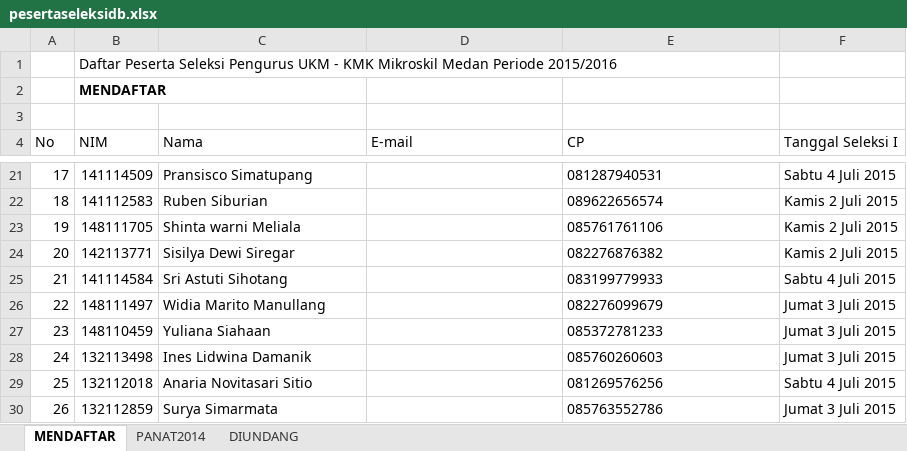
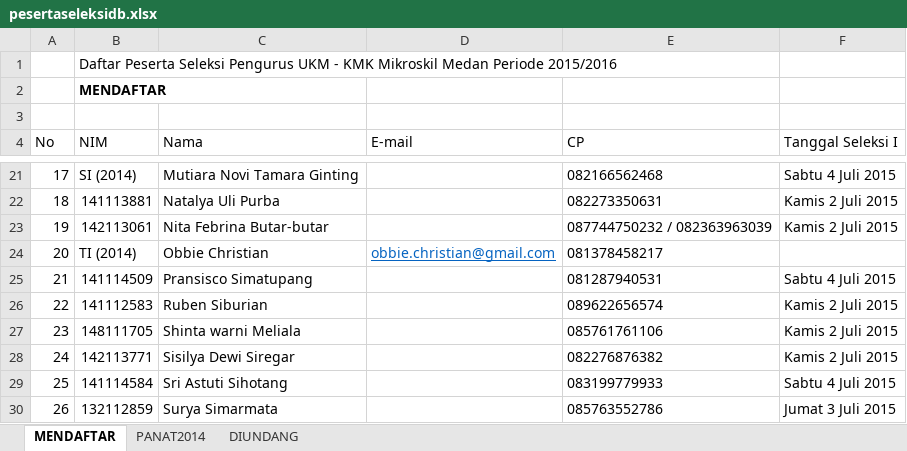
Before and after one commit to davidbezalel/panitiaseleksikmk2015, an Excel workbook: pesertaseleksidb.xlsx, sheet MENDAFTAR, drawn as a sheet; only a part is shown, gaps mark what is left out; values as stored, in another font and other column widths than the file's, no borders; table styles not drawn; the diff covers the shown part only; the diff names each change by its address in the sheet, - before the commit and + after, or states it on an @@ line.

Commit message:
mengubah sedikit

```diff
--- a/pesertaseleksidb.xlsx (sheet MENDAFTAR)
+++ b/pesertaseleksidb.xlsx (sheet MENDAFTAR)
-B21 (NIM): 141114509
+B21 (NIM): SI (2014)
-C21 (Nama): Pransisco Simatupang
+C21 (Nama): Mutiara Novi Tamara Ginting
-E21 (CP): 081287940531
+E21 (CP): 082166562468
-B22 (NIM): 141112583
+B22 (NIM): 141113881
-C22 (Nama): Ruben Siburian
+C22 (Nama): Natalya Uli Purba
-E22 (CP): 089622656574
+E22 (CP): 082273350631
-B23 (NIM): 148111705
+B23 (NIM): 142113061
-C23 (Nama): Shinta warni Meliala
+C23 (Nama): Nita Febrina Butar-butar
-E23 (CP): 085761761106
+E23 (CP): 087744750232 / 082363963039
-B24 (NIM): 142113771
+B24 (NIM): TI (2014)
-C24 (Nama): Sisilya Dewi Siregar
+C24 (Nama): Obbie Christian
-D24 (E-mail): (empty)
+D24 (E-mail): obbie.christian@gmail.com
-E24 (CP): 082276876382
+E24 (CP): 081378458217
-F24 (Tanggal Seleksi I): Kamis 2 Juli 2015
+F24 (Tanggal Seleksi I): (empty)
-B25 (NIM): 141114584
+B25 (NIM): 141114509
-C25 (Nama): Sri Astuti Sihotang
+C25 (Nama): Pransisco Simatupang
-E25 (CP): 083199779933
+E25 (CP): 081287940531
-B26 (NIM): 148111497
+B26 (NIM): 141112583
-C26 (Nama): Widia Marito Manullang
+C26 (Nama): Ruben Siburian
-E26 (CP): 082276099679
+E26 (CP): 089622656574
-F26:F28 (Tanggal Seleksi I): Jumat 3 Juli 2015
+F26:F28 (Tanggal Seleksi I): Kamis 2 Juli 2015
-B27 (NIM): 148110459
+B27 (NIM): 148111705
-C27 (Nama): Yuliana Siahaan
+C27 (Nama): Shinta warni Meliala
-E27 (CP): 085372781233
+E27 (CP): 085761761106
-B28 (NIM): 132113498
+B28 (NIM): 142113771
-C28 (Nama): Ines Lidwina Damanik
+C28 (Nama): Sisilya Dewi Siregar
-E28 (CP): 085760260603
+E28 (CP): 082276876382
-B29 (NIM): 132112018
+B29 (NIM): 141114584
-C29 (Nama): Anaria Novitasari Sitio
+C29 (Nama): Sri Astuti Sihotang
-E29 (CP): 081269576256
+E29 (CP): 083199779933
```
Also changed, not shown: 66 edited cells elsewhere in this sheet.
